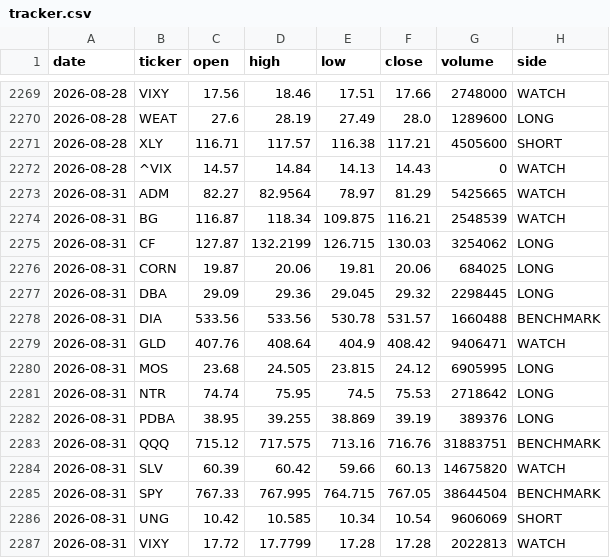
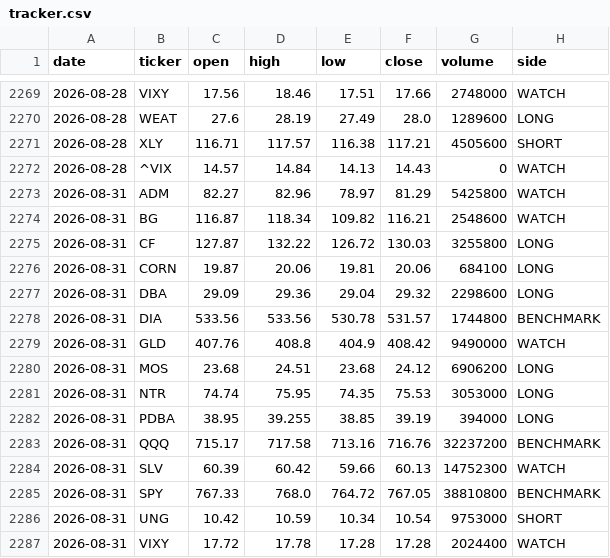
Before and after one commit to gohjhb92/G1, a CSV file: docs/food-shock/tracker.csv, drawn as a sheet; only a part is shown, gaps mark what is left out; the diff covers the shown part only.

```diff
--- a/docs/food-shock/tracker.csv
+++ b/docs/food-shock/tracker.csv
@@ -2272,16 +2272,16 @@ date,ticker,open,high,low,close,volume,side
 2026-08-28,^VIX,14.57,14.84,14.13,14.43,0,WATCH
-2026-08-31,ADM,82.27,82.9564,78.97,81.29,5425665,WATCH
-2026-08-31,BG,116.87,118.34,109.875,116.21,2548539,WATCH
-2026-08-31,CF,127.87,132.2199,126.715,130.03,3254062,LONG
-2026-08-31,CORN,19.87,20.06,19.81,20.06,684025,LONG
-2026-08-31,DBA,29.09,29.36,29.045,29.32,2298445,LONG
-2026-08-31,DIA,533.56,533.56,530.78,531.57,1660488,BENCHMARK
-2026-08-31,GLD,407.76,408.64,404.9,408.42,9406471,WATCH
-2026-08-31,MOS,23.68,24.505,23.815,24.12,6905995,LONG
-2026-08-31,NTR,74.74,75.95,74.5,75.53,2718642,LONG
-2026-08-31,PDBA,38.95,39.255,38.869,39.19,389376,LONG
-2026-08-31,QQQ,715.12,717.575,713.16,716.76,31883751,BENCHMARK
-2026-08-31,SLV,60.39,60.42,59.66,60.13,14675820,WATCH
-2026-08-31,SPY,767.33,767.995,764.715,767.05,38644504,BENCHMARK
-2026-08-31,UNG,10.42,10.585,10.34,10.54,9606069,SHORT
-2026-08-31,VIXY,17.72,17.7799,17.28,17.28,2022813,WATCH
+2026-08-31,ADM,82.27,82.96,78.97,81.29,5425800,WATCH
+2026-08-31,BG,116.87,118.34,109.82,116.21,2548600,WATCH
+2026-08-31,CF,127.87,132.22,126.72,130.03,3255800,LONG
+2026-08-31,CORN,19.87,20.06,19.81,20.06,684100,LONG
+2026-08-31,DBA,29.09,29.36,29.04,29.32,2298600,LONG
+2026-08-31,DIA,533.56,533.56,530.78,531.57,1744800,BENCHMARK
+2026-08-31,GLD,407.76,408.8,404.9,408.42,9490000,WATCH
+2026-08-31,MOS,23.68,24.51,23.68,24.12,6906200,LONG
+2026-08-31,NTR,74.74,75.95,74.35,75.53,3053000,LONG
+2026-08-31,PDBA,38.95,39.255,38.85,39.19,394000,LONG
+2026-08-31,QQQ,715.17,717.58,713.16,716.76,32237200,BENCHMARK
+2026-08-31,SLV,60.39,60.42,59.66,60.13,14752300,WATCH
+2026-08-31,SPY,767.33,768.0,764.72,767.05,38810800,BENCHMARK
+2026-08-31,UNG,10.42,10.59,10.34,10.54,9753000,SHORT
+2026-08-31,VIXY,17.72,17.78,17.28,17.28,2024400,WATCH
```
Also changed, not shown: 18 added rows and 3 edited cells elsewhere in this file, food-shock/tracker.csv.
